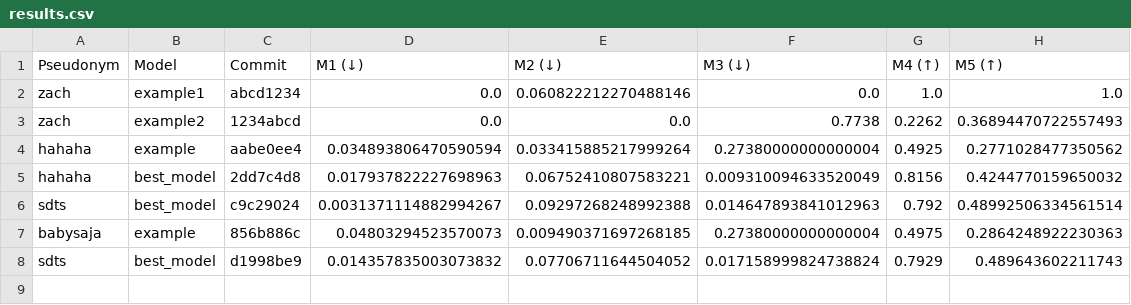
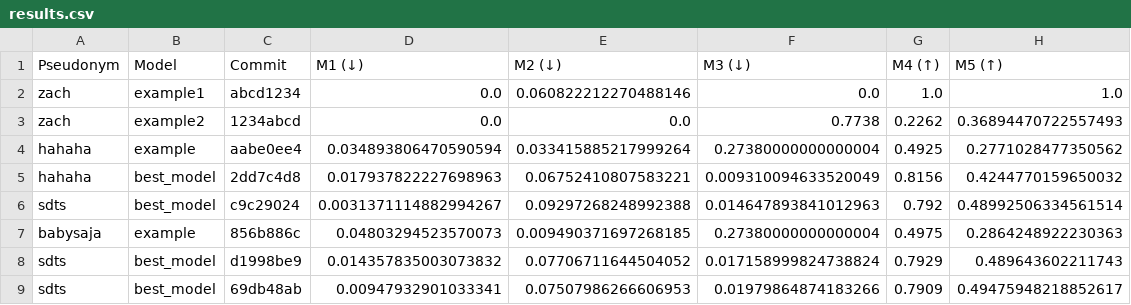
Before and after one commit to cs396f25/leaderboard-hw1, a CSV file: results.csv, drawn as a sheet.

```diff
--- a/results.csv
+++ b/results.csv
@@ -8 +8,2 @@ babysaja,example,856b886c,0.04803294523570073,0.009490371697268185,0.27380000000
 sdts,best_model,d1998be9,0.014357835003073832,0.07706711644504052,0.017158999824738824,0.7929,0.489643602211743
+sdts,best_model,69db48ab,0.00947932901033341,0.07507986266606953,0.01979864874183266,0.7909,0.49475948218852617
```
Also changed, not shown: 1 other file.
